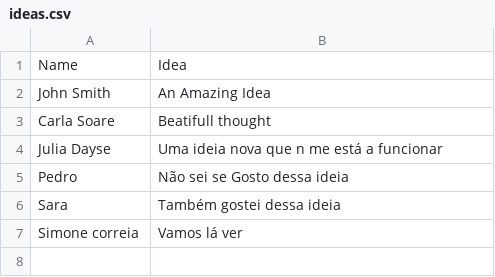
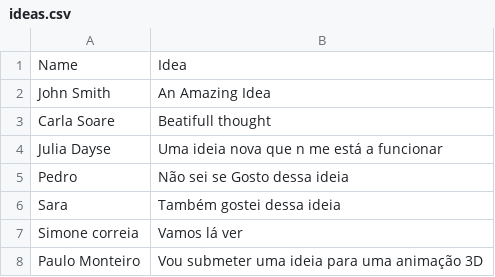
Before and after one commit to Lefaun/submitform, a CSV file: ideas.csv, drawn as a sheet.

Commit message:
Updating CSV with new idea submission

```diff
--- a/ideas.csv
+++ b/ideas.csv
@@ -7 +7,2 @@ Sara,Também gostei dessa  ideia
 Simone correia,Vamos lá ver
+Paulo Monteiro,Vou submeter uma ideia para uma animação 3D
```
